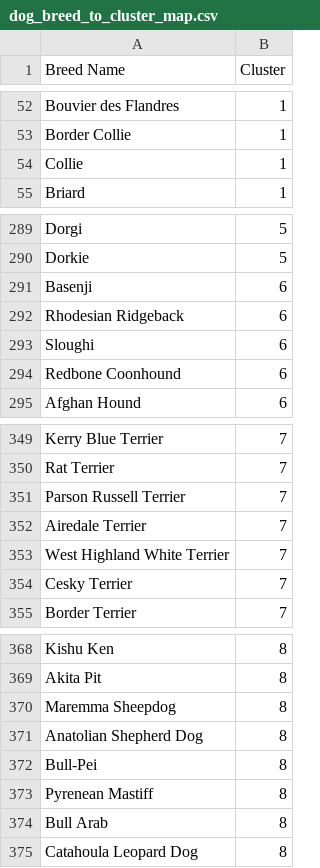
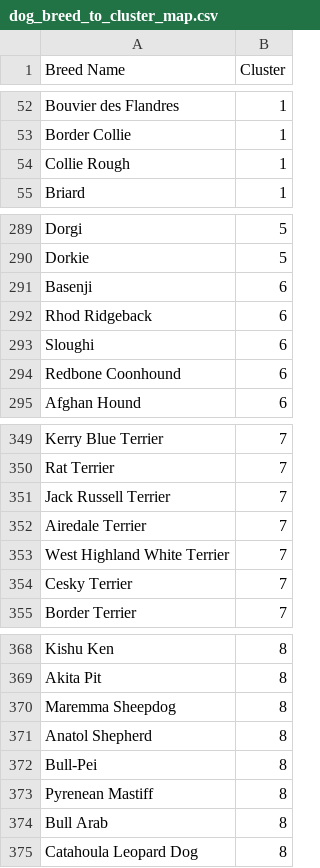
Before and after one commit to nneomaonochie/ml1-animal-data, a CSV file: dog_breed_to_cluster_map.csv, drawn as a sheet; only a part is shown, gaps mark what is left out.

```diff
--- a/dog_breed_to_cluster_map.csv
+++ b/dog_breed_to_cluster_map.csv
@@ -53,3 +53,3 @@ Bouvier des Flandres,1
 Border Collie,1
-Collie,1
+Collie Rough,1
 Briard,1
@@ -291,3 +291,3 @@ Dorkie,5
 Basenji,6
-Rhodesian Ridgeback,6
+Rhod Ridgeback,6
 Sloughi,6
@@ -350,3 +350,3 @@ Kerry Blue Terrier,7
 Rat Terrier,7
-Parson Russell Terrier,7
+Jack Russell Terrier,7
 Airedale Terrier,7
@@ -370,3 +370,3 @@ Akita Pit,8
 Maremma Sheepdog,8
-Anatolian Shepherd Dog,8
+Anatol Shepherd,8
 Bull-Pei,8
```
Also changed, not shown: dogs_cleaned.csv, 1 other file.
